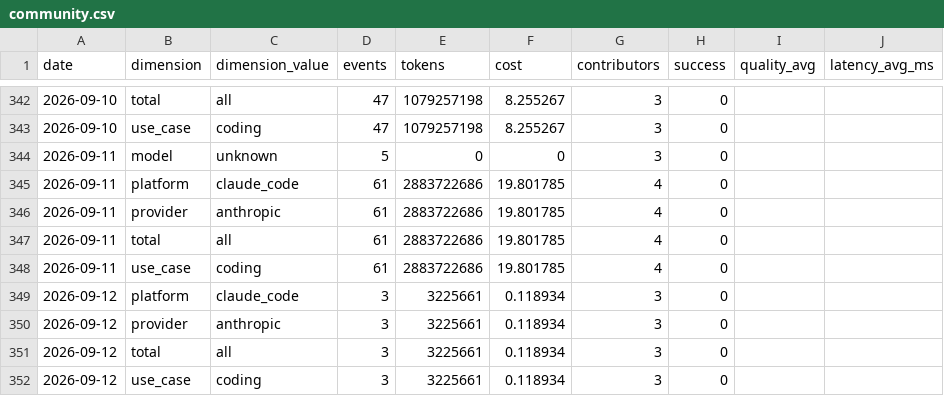
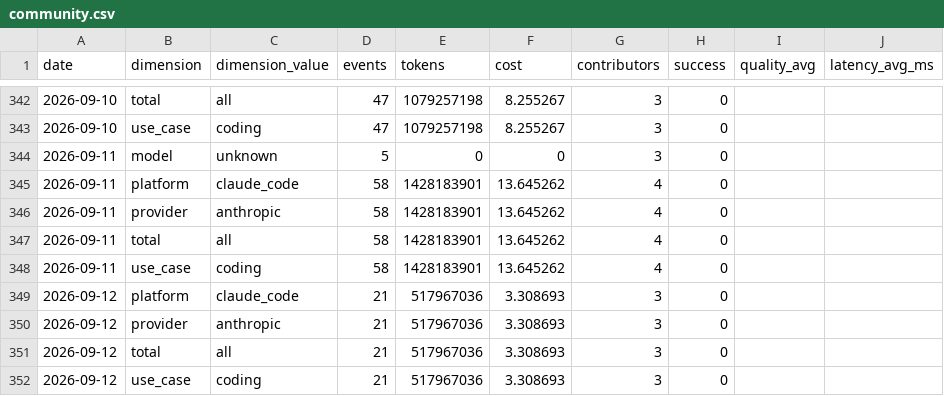
Before and after one commit to Kevinchamplin/mytokentracker-open-data, a CSV file: data/community.csv, drawn as a sheet; only a part is shown, gaps mark what is left out.

```diff
--- a/data/community.csv
+++ b/data/community.csv
@@ -344,9 +344,9 @@ date,dimension,dimension_value,events,tokens,cost,contributors,success,quality_a
 2026-09-11,model,unknown,5,0,0,3,0,,
-2026-09-11,platform,claude_code,61,2883722686,19.801785,4,0,,
-2026-09-11,provider,anthropic,61,2883722686,19.801785,4,0,,
-2026-09-11,total,all,61,2883722686,19.801785,4,0,,
-2026-09-11,use_case,coding,61,2883722686,19.801785,4,0,,
-2026-09-12,platform,claude_code,3,3225661,0.118934,3,0,,
-2026-09-12,provider,anthropic,3,3225661,0.118934,3,0,,
-2026-09-12,total,all,3,3225661,0.118934,3,0,,
-2026-09-12,use_case,coding,3,3225661,0.118934,3,0,,
+2026-09-11,platform,claude_code,58,1428183901,13.645262,4,0,,
+2026-09-11,provider,anthropic,58,1428183901,13.645262,4,0,,
+2026-09-11,total,all,58,1428183901,13.645262,4,0,,
+2026-09-11,use_case,coding,58,1428183901,13.645262,4,0,,
+2026-09-12,platform,claude_code,21,517967036,3.308693,3,0,,
+2026-09-12,provider,anthropic,21,517967036,3.308693,3,0,,
+2026-09-12,total,all,21,517967036,3.308693,3,0,,
+2026-09-12,use_case,coding,21,517967036,3.308693,3,0,,
```
Also changed, not shown: data/cost-index.csv, data/models.csv, 4 other files.
